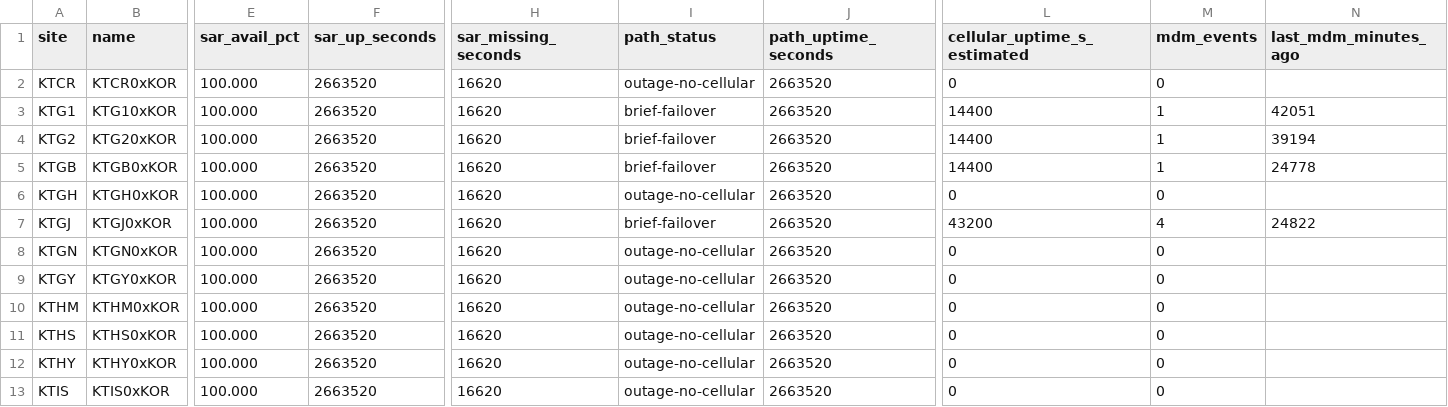
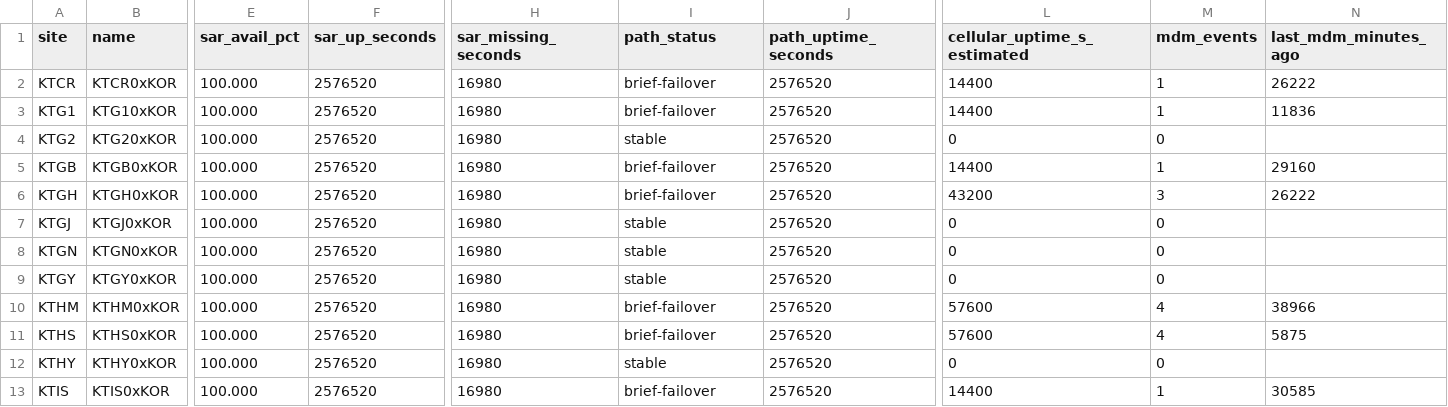
Before and after one commit to GianDuhina/station-availability-reports, a CSV file: latest_stationavailability_KT_monthly.csv, drawn as a sheet; only a part is shown, gaps mark what is left out; the diff covers the shown part only; the diff names each change by its address in the sheet, - before the commit and + after, or states it on an @@ line.

Commit message:
per-account report: latest_stationavailability_KT_monthly.csv

```diff
--- a/latest_stationavailability_KT_monthly.csv
+++ b/latest_stationavailability_KT_monthly.csv
-F2:F13 (sar_up_seconds): 2663520
+F2:F13 (sar_up_seconds): 2576520
-H2:H13 (sar_missing_seconds): 16620
+H2:H13 (sar_missing_seconds): 16980
-I2 (path_status): outage-no-cellular
+I2 (path_status): brief-failover
-J2:J13 (path_uptime_seconds): 2663520
+J2:J13 (path_uptime_seconds): 2576520
-L2 (cellular_uptime_s_estimated): 0
+L2 (cellular_uptime_s_estimated): 14400
-M2 (mdm_events): 0
+M2 (mdm_events): 1
-N2 (last_mdm_minutes_ago): (empty)
+N2 (last_mdm_minutes_ago): 26222
-N3 (last_mdm_minutes_ago): 42051
+N3 (last_mdm_minutes_ago): 11836
-I4 (path_status): brief-failover
+I4 (path_status): stable
-L4 (cellular_uptime_s_estimated): 14400
+L4 (cellular_uptime_s_estimated): 0
-M4 (mdm_events): 1
+M4 (mdm_events): 0
-N4 (last_mdm_minutes_ago): 39194
+N4 (last_mdm_minutes_ago): (empty)
-N5 (last_mdm_minutes_ago): 24778
+N5 (last_mdm_minutes_ago): 29160
-I6 (path_status): outage-no-cellular
+I6 (path_status): brief-failover
-L6 (cellular_uptime_s_estimated): 0
+L6 (cellular_uptime_s_estimated): 43200
-M6 (mdm_events): 0
+M6 (mdm_events): 3
-N6 (last_mdm_minutes_ago): (empty)
+N6 (last_mdm_minutes_ago): 26222
-I7 (path_status): brief-failover
+I7 (path_status): stable
-L7 (cellular_uptime_s_estimated): 43200
+L7 (cellular_uptime_s_estimated): 0
-M7 (mdm_events): 4
+M7 (mdm_events): 0
-N7 (last_mdm_minutes_ago): 24822
+N7 (last_mdm_minutes_ago): (empty)
-I8:I9 (path_status): outage-no-cellular
+I8:I9 (path_status): stable
-I10:I11 (path_status): outage-no-cellular
+I10:I11 (path_status): brief-failover
-L10:L11 (cellular_uptime_s_estimated): 0
+L10:L11 (cellular_uptime_s_estimated): 57600
-M10:M11 (mdm_events): 0
+M10:M11 (mdm_events): 4
-N10 (last_mdm_minutes_ago): (empty)
+N10 (last_mdm_minutes_ago): 38966
-N11 (last_mdm_minutes_ago): (empty)
+N11 (last_mdm_minutes_ago): 5875
-I12 (path_status): outage-no-cellular
+I12 (path_status): stable
-I13 (path_status): outage-no-cellular
+I13 (path_status): brief-failover
-L13 (cellular_uptime_s_estimated): 0
+L13 (cellular_uptime_s_estimated): 14400
-M13 (mdm_events): 0
+M13 (mdm_events): 1
-N13 (last_mdm_minutes_ago): (empty)
+N13 (last_mdm_minutes_ago): 30585
```
Also changed, not shown: 50 edited cells elsewhere in this file.
